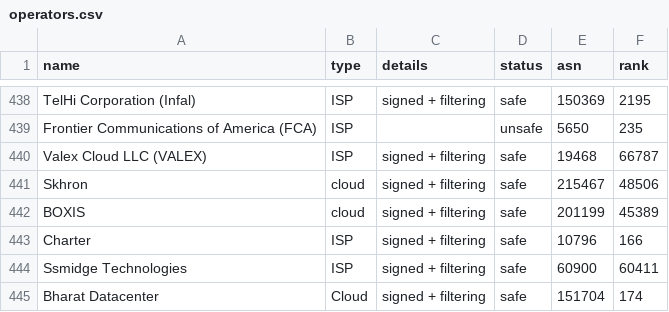
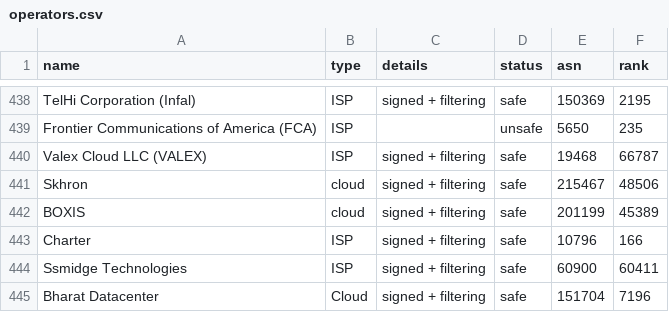
Before and after one commit to cloudflare/isbgpsafeyet.com, a CSV file: data/operators.csv, drawn as a sheet; only a part is shown, gaps mark what is left out.

Commit message:
Update data/operators.csv
Co-authored-by: Mingwei Zhang <digizeph@users.noreply.github.com>

```diff
--- a/data/operators.csv
+++ b/data/operators.csv
@@ -444,2 +444,2 @@ Charter,ISP,signed + filtering,safe,10796,166
 Ssmidge Technologies,ISP,signed + filtering,safe,60900,60411
-Bharat Datacenter,Cloud,signed + filtering,safe,151704,174
+Bharat Datacenter,Cloud,signed + filtering,safe,151704,7196
```
